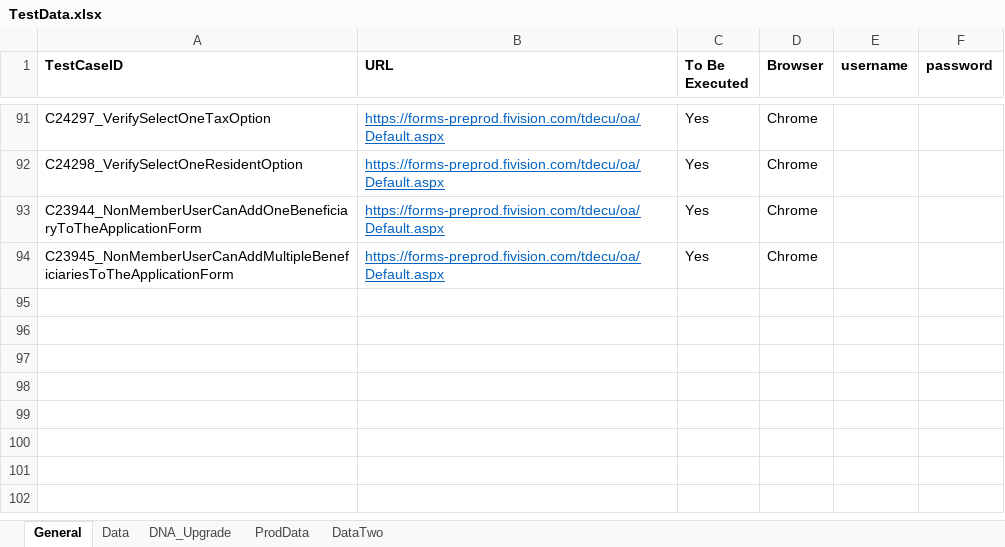
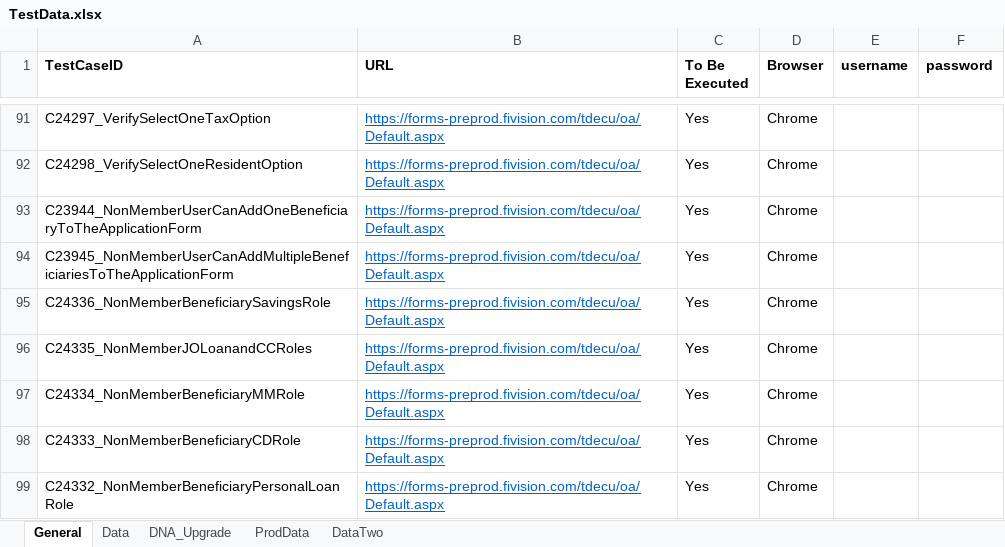
Before and after one commit to mamata-create/TDECUProjects, an Excel workbook: InstantOpen/src/main/java/com/Resources/TestData.xlsx, sheet General, drawn as a sheet; only a part is shown, gaps mark what is left out; values as stored, in another font and other column widths than the file's, no borders; the diff names each change by its address in the sheet, - before the commit and + after, or states it on an @@ line.

Commit message:
New Member Beneficiary Role scripts

```diff
--- a/InstantOpen/src/main/java/com/Resources/TestData.xlsx (sheet General)
+++ b/InstantOpen/src/main/java/com/Resources/TestData.xlsx (sheet General)
+row 95: C24336_NonMemberBeneficiarySavingsRole | https://forms-preprod.fivision.com/tdecu/oa/Default.aspx | Yes | Chrome
+row 96: C24335_NonMemberJOLoanandCCRoles | https://forms-preprod.fivision.com/tdecu/oa/Default.aspx | Yes | Chrome
+row 97: C24334_NonMemberBeneficiaryMMRole | https://forms-preprod.fivision.com/tdecu/oa/Default.aspx | Yes | Chrome
+row 98: C24333_NonMemberBeneficiaryCDRole | https://forms-preprod.fivision.com/tdecu/oa/Default.aspx | Yes | Chrome
+row 99: C24332_NonMemberBeneficiaryPersonalLoanRole | https://forms-preprod.fivision.com/tdecu/oa/Default.aspx | Yes | Chrome
```
Also changed, not shown: sheet DataTwo, InstantOpen/target/classes/com/Resources/TestData.xlsx, 20 other files.
